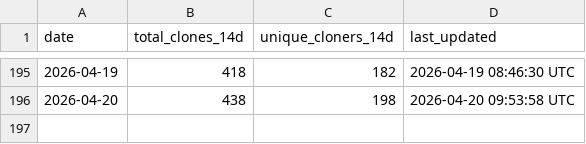
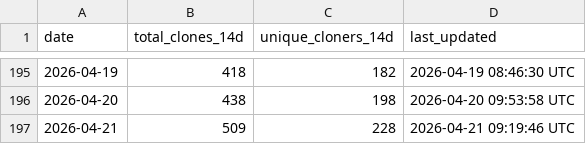
Before and after one commit to robotmcp/robotmcp_client, a CSV file: .metrics/rolling_14d_clone_metrics.csv, drawn as a sheet; only a part is shown, gaps mark what is left out; the diff names each change by its address in the sheet, - before the commit and + after, or states it on an @@ line.

```diff
--- a/.metrics/rolling_14d_clone_metrics.csv
+++ b/.metrics/rolling_14d_clone_metrics.csv
+row 197: 2026-04-21 | 509 | 228 | 2026-04-21 09:19:46 UTC
```
Also changed, not shown: .metrics/daily_clone_metrics.csv.
